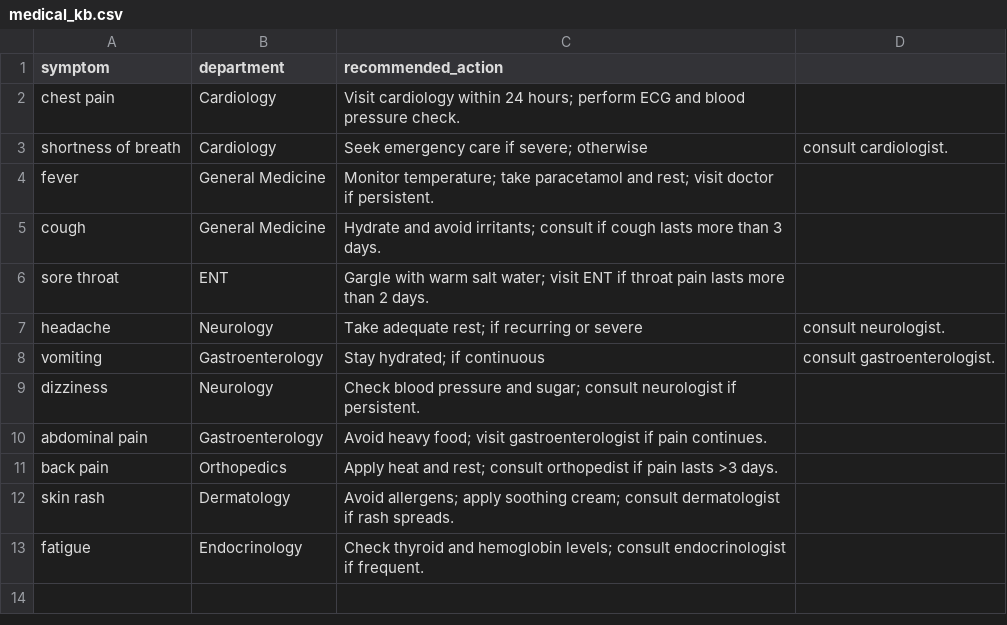
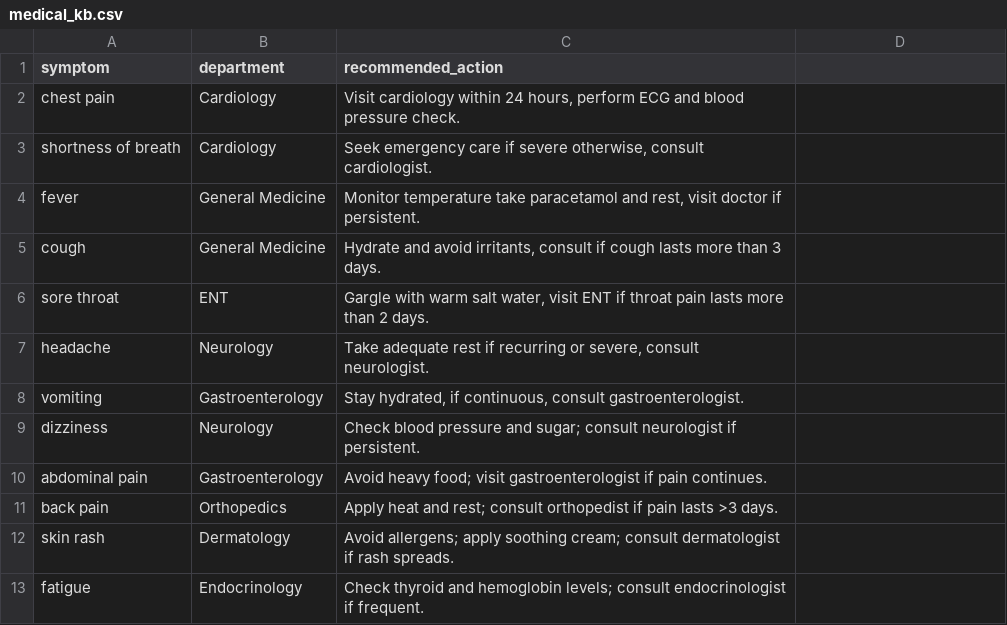
Before and after one commit to Tanyasrivastava4/capstone-ideation, a CSV file: data/external/medical_kb.csv, drawn as a sheet; the diff names each change by its address in the sheet, - before the commit and + after, or states it on an @@ line.

Commit message:
medical_kb.csv

```diff
--- a/data/external/medical_kb.csv
+++ b/data/external/medical_kb.csv
-C2 (recommended_action): …within 24 hours; perform ECG…
+C2 (recommended_action): …within 24 hours, perform ECG…
-C3 (recommended_action): …care if severe; otherwise
+C3 (recommended_action): …care if severe otherwise, consult cardiologist.
-D3: consult cardiologist.
+D3: (empty)
-C4 (recommended_action): Monitor temperature; take paracetamol and rest; visit doctor…
+C4 (recommended_action): Monitor temperature take paracetamol and rest, visit doctor…
-C5 (recommended_action): …and avoid irritants; consult if…
+C5 (recommended_action): …and avoid irritants, consult if…
-C6 (recommended_action): …warm salt water; visit ENT…
+C6 (recommended_action): …warm salt water, visit ENT…
-C7 (recommended_action): Take adequate rest; if recurring or severe
+C7 (recommended_action): Take adequate rest if recurring or severe, consult neurologist.
-D7: consult neurologist.
+D7: (empty)
-C8 (recommended_action): Stay hydrated; if continuous
+C8 (recommended_action): Stay hydrated, if continuous, consult gastroenterologist.
-D8: consult gastroenterologist.
+D8: (empty)
```
